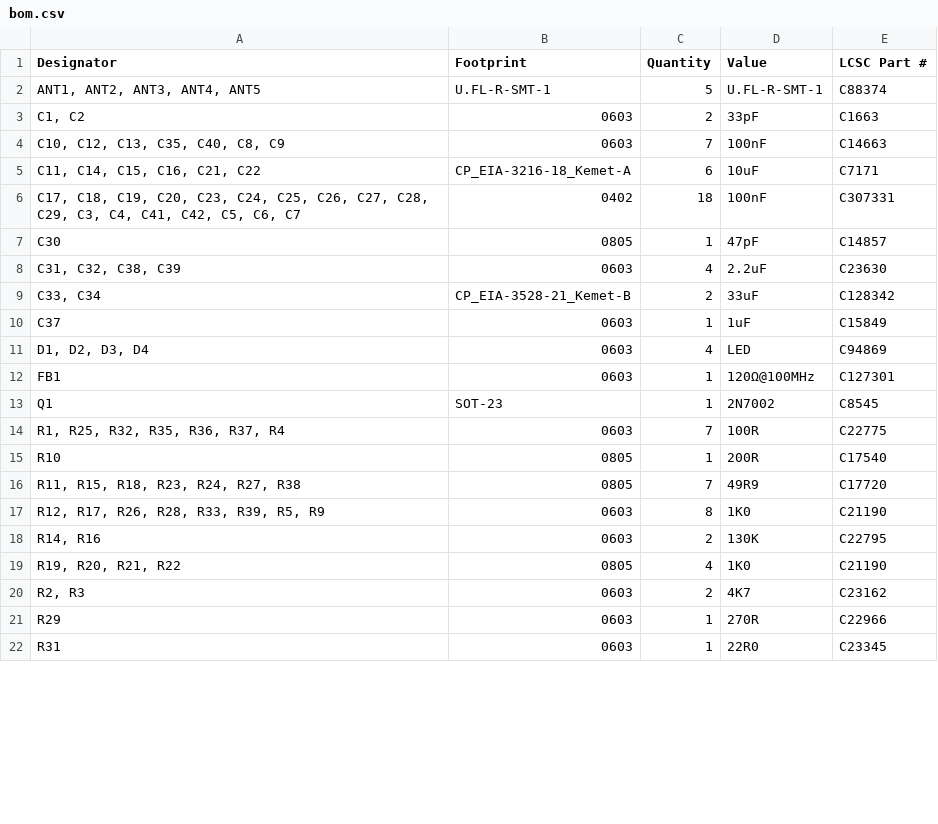
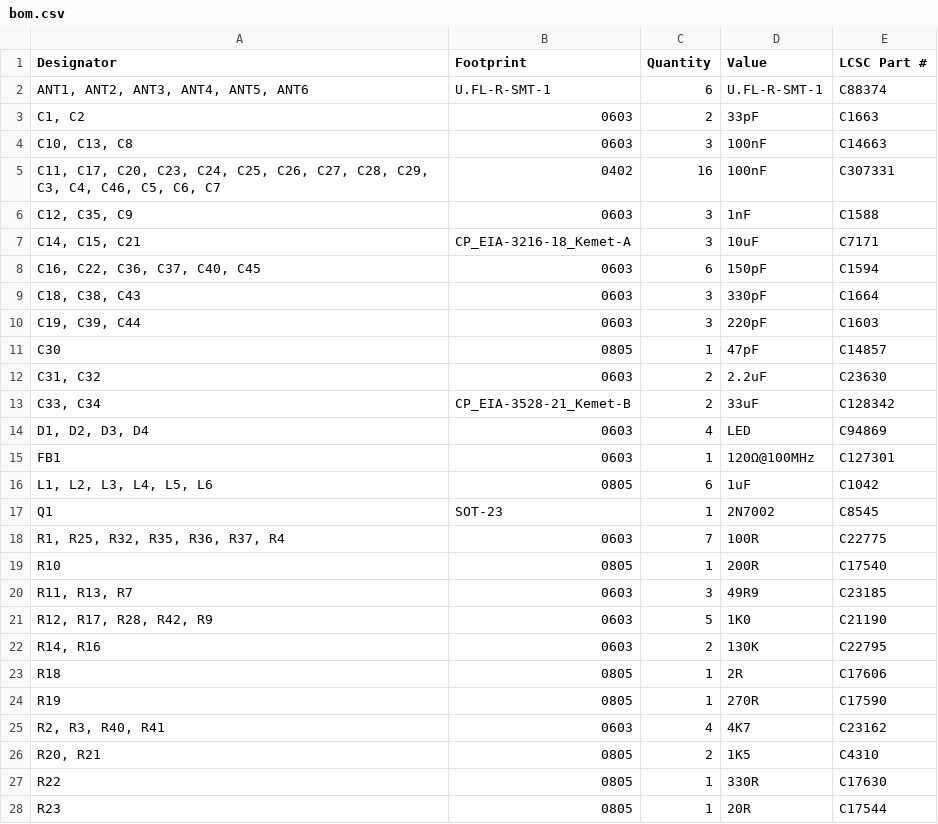
Before and after one commit to fluffy/blinky, a CSV file: hardware/blinky_v4/production/bom.csv, drawn as a sheet; only a part is shown; the shorter side is filled out with more unchanged rows; the diff covers the shown part only.

```diff
--- a/hardware/blinky_v4/production/bom.csv
+++ b/hardware/blinky_v4/production/bom.csv
@@ -1,13 +1,17 @@
 Designator,Footprint,Quantity,Value,LCSC Part #
-"ANT1, ANT2, ANT3, ANT4, ANT5",U.FL-R-SMT-1,5,U.FL-R-SMT-1,C88374
+"ANT1, ANT2, ANT3, ANT4, ANT5, ANT6",U.FL-R-SMT-1,6,U.FL-R-SMT-1,C88374
 "C1, C2",0603,2,33pF,C1663
-"C10, C12, C13, C35, C40, C8, C9",0603,7,100nF,C14663
-"C11, C14, C15, C16, C21, C22",CP_EIA-3216-18_Kemet-A,6,10uF,C7171
-"C17, C18, C19, C20, C23, C24, C25, C26, C27, C28, C29, C3, C4, C41, C42, C5, C6, C7",0402,18,100nF,C307331
+"C10, C13, C8",0603,3,100nF,C14663
+"C11, C17, C20, C23, C24, C25, C26, C27, C28, C29, C3, C4, C46, C5, C6, C7",0402,16,100nF,C307331
+"C12, C35, C9",0603,3,1nF,C1588
+"C14, C15, C21",CP_EIA-3216-18_Kemet-A,3,10uF,C7171
+"C16, C22, C36, C37, C40, C45",0603,6,150pF,C1594
+"C18, C38, C43",0603,3,330pF,C1664
+"C19, C39, C44",0603,3,220pF,C1603
 C30,0805,1,47pF,C14857
-"C31, C32, C38, C39",0603,4,2.2uF,C23630
+"C31, C32",0603,2,2.2uF,C23630
 "C33, C34",CP_EIA-3528-21_Kemet-B,2,33uF,C128342
-C37,0603,1,1uF,C15849
 "D1, D2, D3, D4",0603,4,LED,C94869
 FB1,0603,1,120Ω@100MHz ,C127301
+"L1, L2, L3, L4, L5, L6",0805,6,1uF,C1042
 Q1,SOT-23,1,2N7002,C8545
@@ -15,6 +19,10 @@ Q1,SOT-23,1,2N7002,C8545
 R10,0805,1,200R,C17540
-"R11, R15, R18, R23, R24, R27, R38",0805,7,49R9,C17720
-"R12, R17, R26, R28, R33, R39, R5, R9",0603,8,1K0,C21190
+"R11, R13, R7",0603,3,49R9,C23185
+"R12, R17, R28, R42, R9",0603,5,1K0,C21190
 "R14, R16",0603,2,130K,C22795
-"R19, R20, R21, R22",0805,4,1K0,C21190
-"R2, R3",0603,2,4K7,C23162
+R18,0805,1,2R,C17606
+R19,0805,1,270R,C17590
+"R2, R3, R40, R41",0603,4,4K7,C23162
+"R20, R21",0805,2,1K5,C4310
+R22,0805,1,330R,C17630
+R23,0805,1,20R,C17544
```
Also changed, not shown: 1 added row, 4 removed rows and 6 edited cells elsewhere in this file, hardware/blinky_v4/production/designators.csv, hardware/blinky_v4/production/positions.csv, 3 other files.
